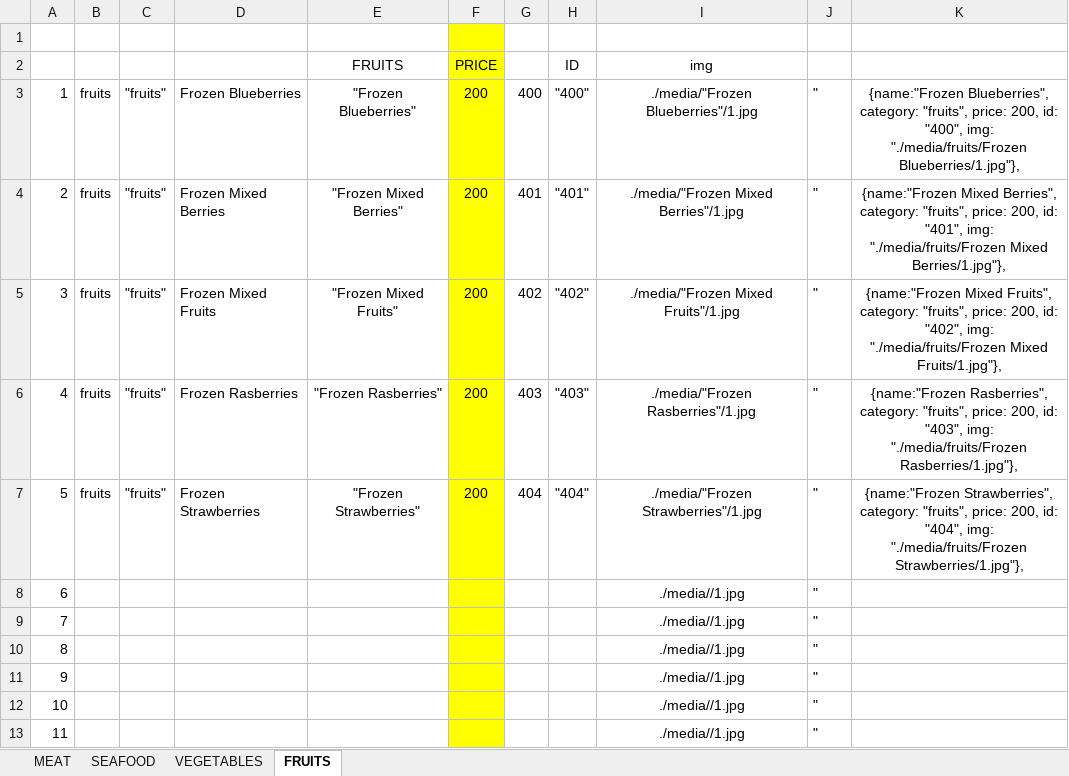
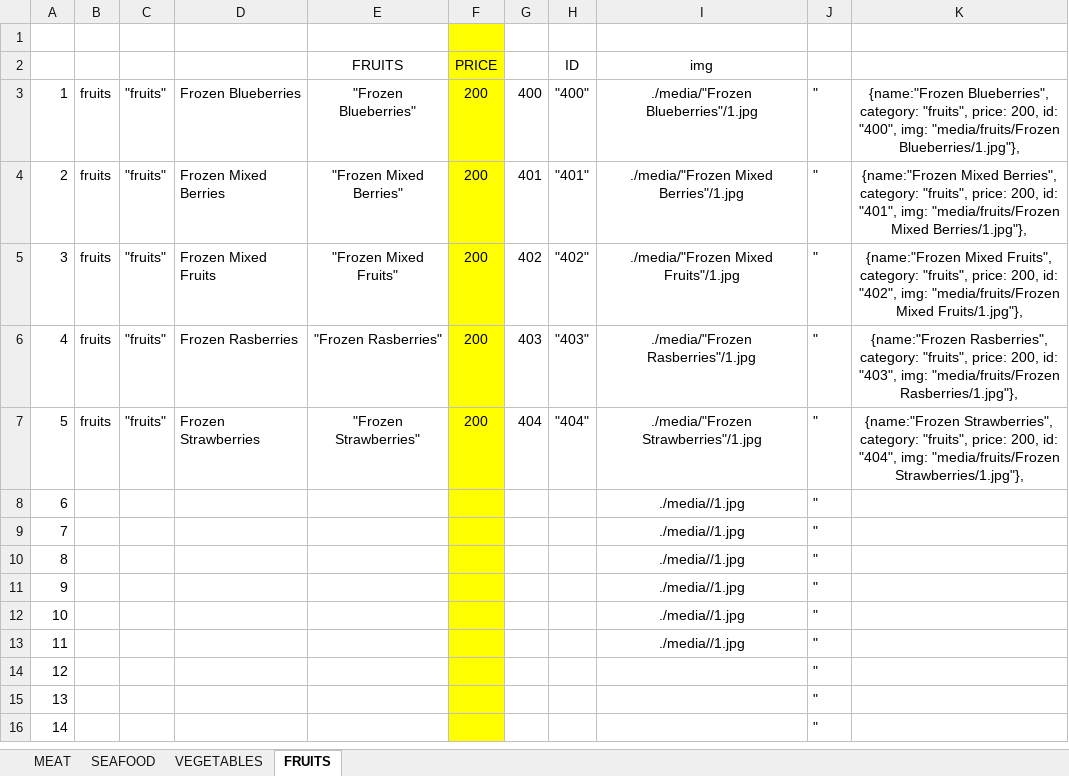
Before and after one commit to nchow18/king-seafood, an Excel workbook: inventory/king-seafood-inventory.xlsx, sheet FRUITS, drawn as a sheet; only a part is shown; the shorter side is filled out with more unchanged rows; values as stored, in another font and other column widths than the file's, no borders; the diff names each change by its address in the sheet, - before the commit and + after, or states it on an @@ line.

```diff
--- a/inventory/king-seafood-inventory.xlsx (sheet FRUITS)
+++ b/inventory/king-seafood-inventory.xlsx (sheet FRUITS)
-K3: …"400", img: "./media/fruits/Frozen Blueberries/1.jpg"},
+K3: …"400", img: "media/fruits/Frozen Blueberries/1.jpg"},
-K4: …"401", img: "./media/fruits/Frozen Mixed Berries/1.jpg"},
+K4: …"401", img: "media/fruits/Frozen Mixed Berries/1.jpg"},
-K5: …"402", img: "./media/fruits/Frozen Mixed Fruits/1.jpg"},
+K5: …"402", img: "media/fruits/Frozen Mixed Fruits/1.jpg"},
-K6: …"403", img: "./media/fruits/Frozen Rasberries/1.jpg"},
+K6: …"403", img: "media/fruits/Frozen Rasberries/1.jpg"},
-K7: …"404", img: "./media/fruits/Frozen Strawberries/1.jpg"},
+K7: …"404", img: "media/fruits/Frozen Strawberries/1.jpg"},
```
Also changed, not shown: sheet SEAFOOD, sheet MEAT, sheet VEGETABLES, 3 other files.
